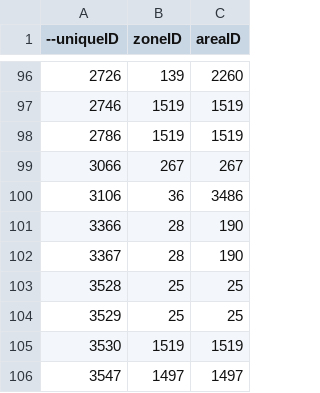
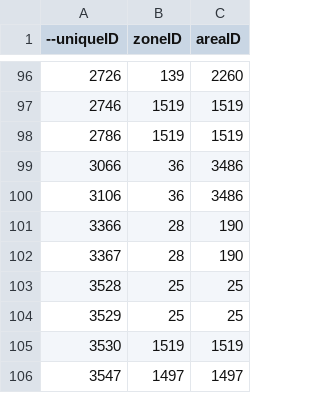
Before and after one commit to Muehe/sqlua, a CSV file: data/tbc/areaTrigger_preExtract.csvzone_and_area.csv, drawn as a sheet; only a part is shown, gaps mark what is left out.

```diff
--- a/data/tbc/areaTrigger_preExtract.csvzone_and_area.csv
+++ b/data/tbc/areaTrigger_preExtract.csvzone_and_area.csv
@@ -98,3 +98,3 @@
 2786,1519,1519,
-3066,267,267,
+3066,36,3486,
 3106,36,3486,
```
Also changed, not shown: data/cata/creature_movement_template_preExtract.csvzone_and_area.csv, 13 other files.
